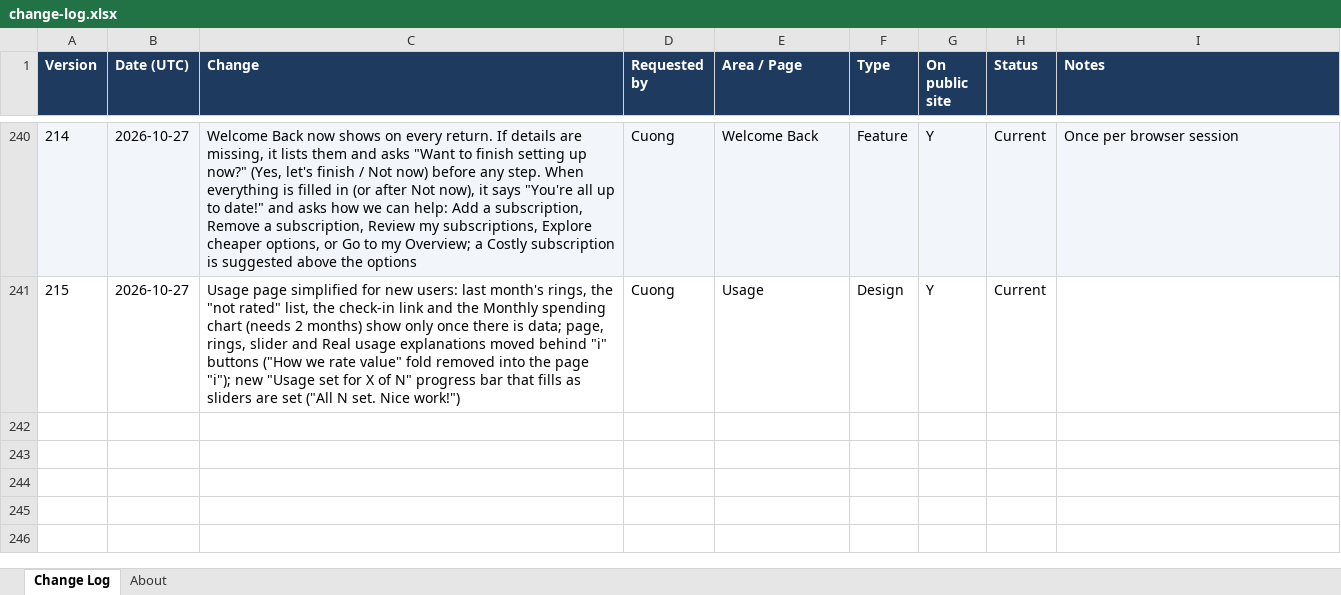
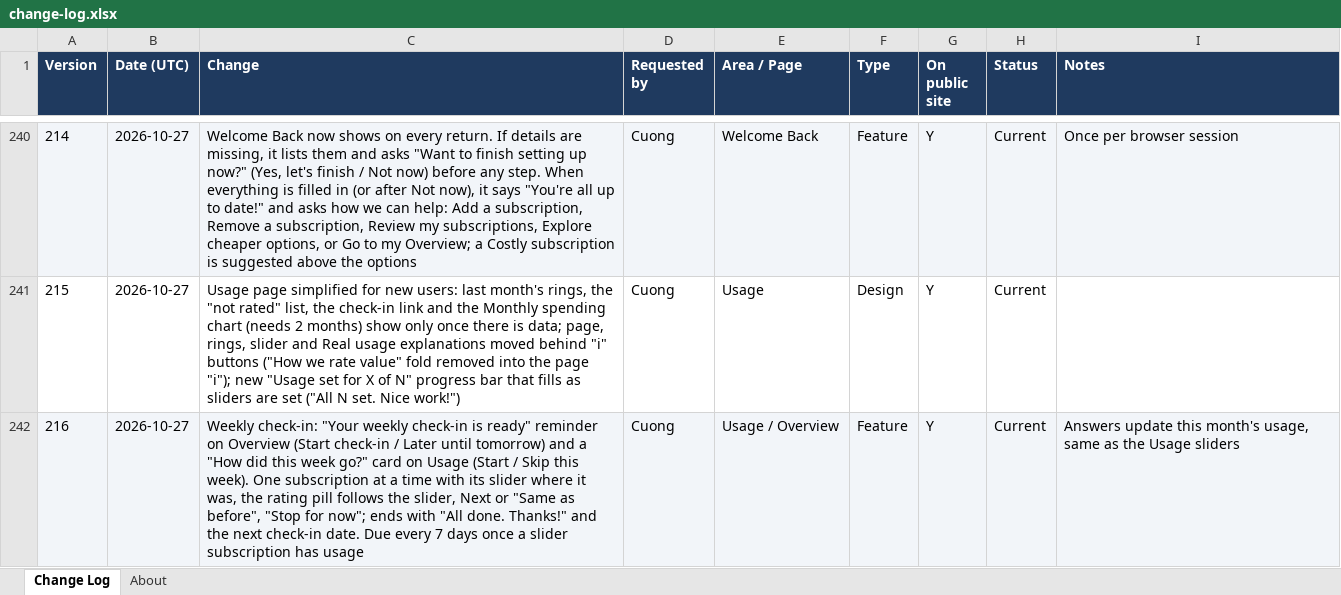
Before and after one commit to cquach1004/Subscription-keeper, an Excel workbook: changelog/change-log.xlsx, sheet Change Log, drawn as a sheet; only a part is shown, gaps mark what is left out; values as stored, in another font and other column widths than the file's, no borders; the diff names each change by its address in the sheet, - before the commit and + after, or states it on an @@ line.

```diff
--- a/changelog/change-log.xlsx (sheet Change Log)
+++ b/changelog/change-log.xlsx (sheet Change Log)
+row 242: 216 | 2026-10-27 | Weekly check-in: "Your weekly check-in is ready" reminder on Overview (Start check-in / Later until tomorrow) and a "How did this week go?" card on Usage (Start / Skip this week). One subscription at a time with its slider where it was, the rating pill follows the slider, Next or "Same as before", "Stop for now"; ends with "All done. Thanks!" and the next check-in date. Due every 7 days once a slider subscription has usage | Cuong | Usage / Overview | Feature | Y | Current | Answers update this month's usage, same as the Usage sliders
```
Also changed, not shown: 4 other files.
